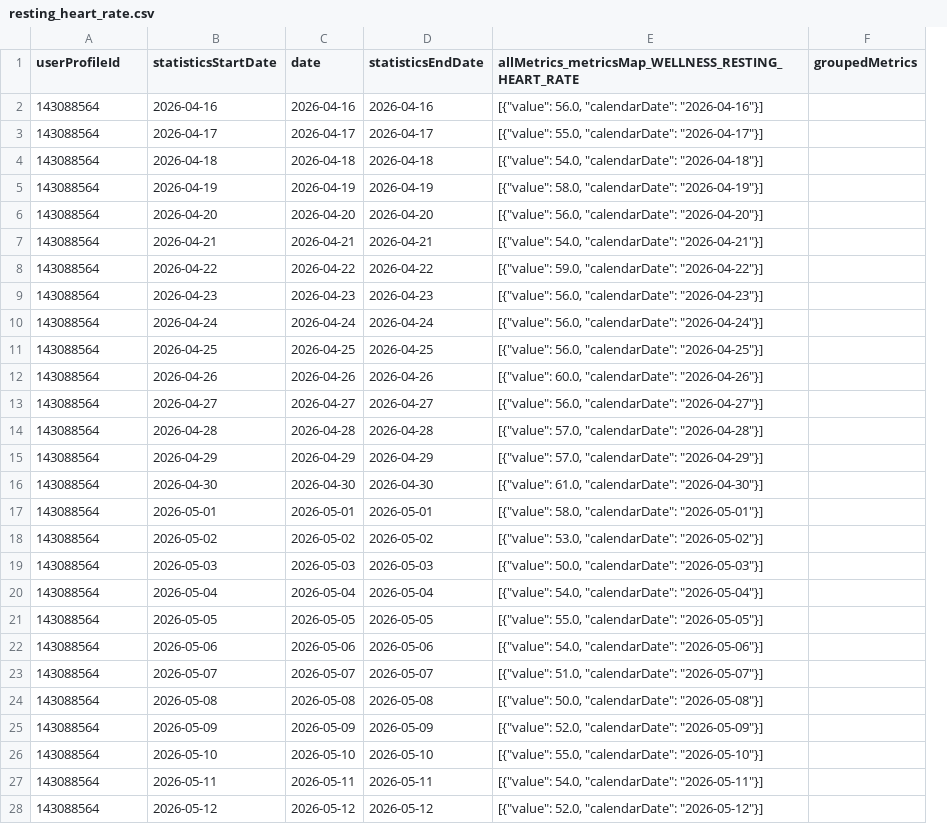
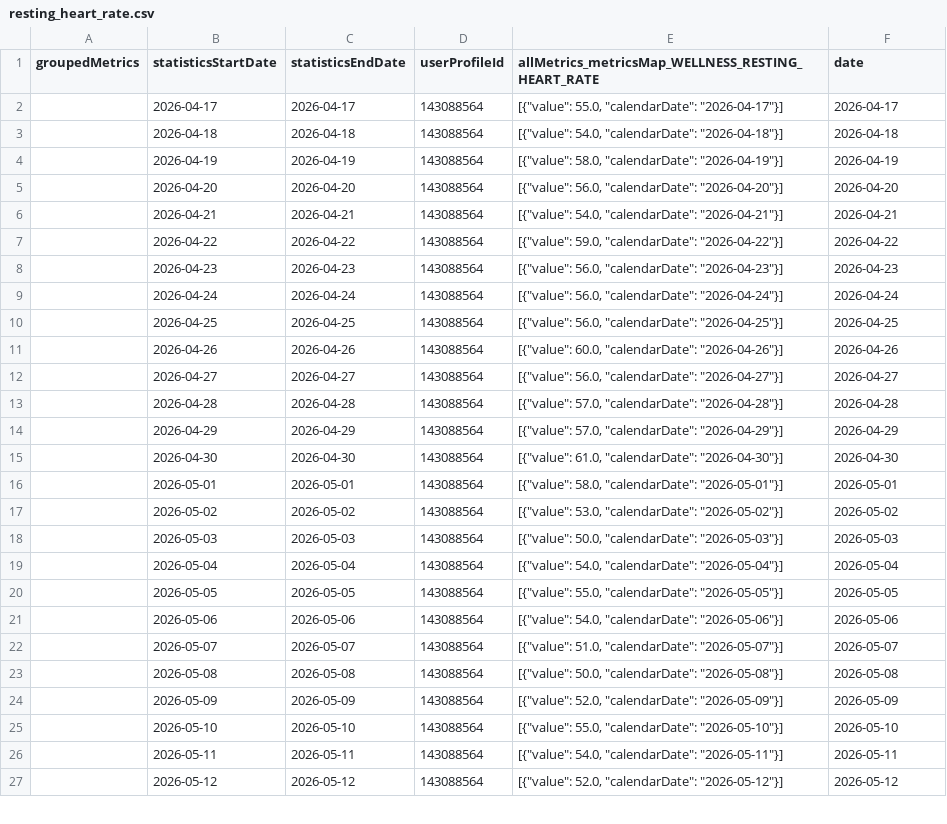
Before and after one commit to MacGoesRunning/garmin-data-MacGoesRunning, a CSV file: resting_heart_rate.csv, drawn as a sheet; only a part is shown; removed rows and columns are numbered as before the commit, all else as after; the diff covers the shown part only; the diff names each change by its address in the sheet, - before the commit and + after, or states it on an @@ line.

```diff
--- a/resting_heart_rate.csv
+++ b/resting_heart_rate.csv
-column C (date), rows 3-28: 2026-04-17 | 2026-04-18 | 2026-04-19 | 2026-04-20 | 2026-04-21 | 2026-04-22 | 2026-04-23 | 2026-04-24 | 2026-04-25 | 2026-04-26 | 2026-04-27 | 2026-04-28 | 2026-04-29 | 2026-04-30 | 2026-05-01 | 2026-05-02 | 2026-05-03 | 2026-05-04 | 2026-05-05 | 2026-05-06 | 2026-05-07 | 2026-05-08 | 2026-05-09 | 2026-05-10 | 2026-05-11 | 2026-05-12
+column D (userProfileId), rows 2-27: all 143088564
-A1: userProfileId
+A1: groupedMetrics
-F1: groupedMetrics
+F1: date
-row 2: 143088564 | 2026-04-16 | 2026-04-16 | 2026-04-16 | [{"value": 56.0, "calendarDate": "2026-04-16"}]
-A2:A27 (groupedMetrics): 143088564
+A2:A27 (groupedMetrics): (empty)
-F2 (date): (empty)
+F2 (date): 2026-04-17
-F3 (date): (empty)
+F3 (date): 2026-04-18
-F4 (date): (empty)
+F4 (date): 2026-04-19
-F5 (date): (empty)
+F5 (date): 2026-04-20
-F6 (date): (empty)
+F6 (date): 2026-04-21
-F7 (date): (empty)
+F7 (date): 2026-04-22
-F8 (date): (empty)
+F8 (date): 2026-04-23
-F9 (date): (empty)
+F9 (date): 2026-04-24
-F10 (date): (empty)
+F10 (date): 2026-04-25
-F11 (date): (empty)
+F11 (date): 2026-04-26
-F12 (date): (empty)
+F12 (date): 2026-04-27
-F13 (date): (empty)
+F13 (date): 2026-04-28
-F14 (date): (empty)
+F14 (date): 2026-04-29
-F15 (date): (empty)
+F15 (date): 2026-04-30
-F16 (date): (empty)
+F16 (date): 2026-05-01
-F17 (date): (empty)
+F17 (date): 2026-05-02
-F18 (date): (empty)
+F18 (date): 2026-05-03
-F19 (date): (empty)
+F19 (date): 2026-05-04
-F20 (date): (empty)
+F20 (date): 2026-05-05
-F21 (date): (empty)
+F21 (date): 2026-05-06
-F22 (date): (empty)
+F22 (date): 2026-05-07
-F23 (date): (empty)
+F23 (date): 2026-05-08
-F24 (date): (empty)
+F24 (date): 2026-05-09
-F25 (date): (empty)
+F25 (date): 2026-05-10
-F26 (date): (empty)
+F26 (date): 2026-05-11
-F27 (date): (empty)
+F27 (date): 2026-05-12
```
Also changed, not shown: 1 added row and 128 edited cells elsewhere in this file, activities.csv, body_composition.csv, 5 other files.
